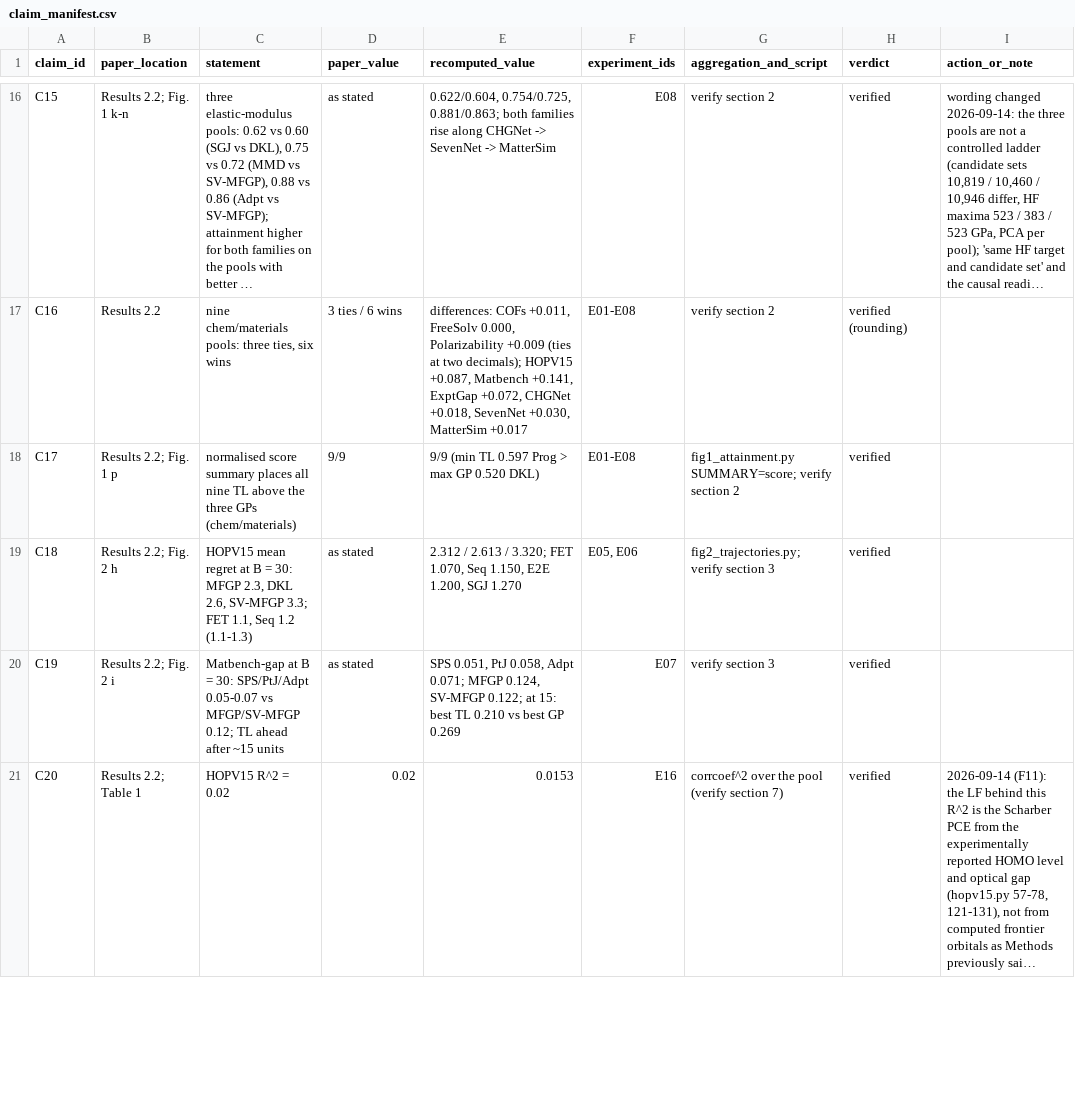
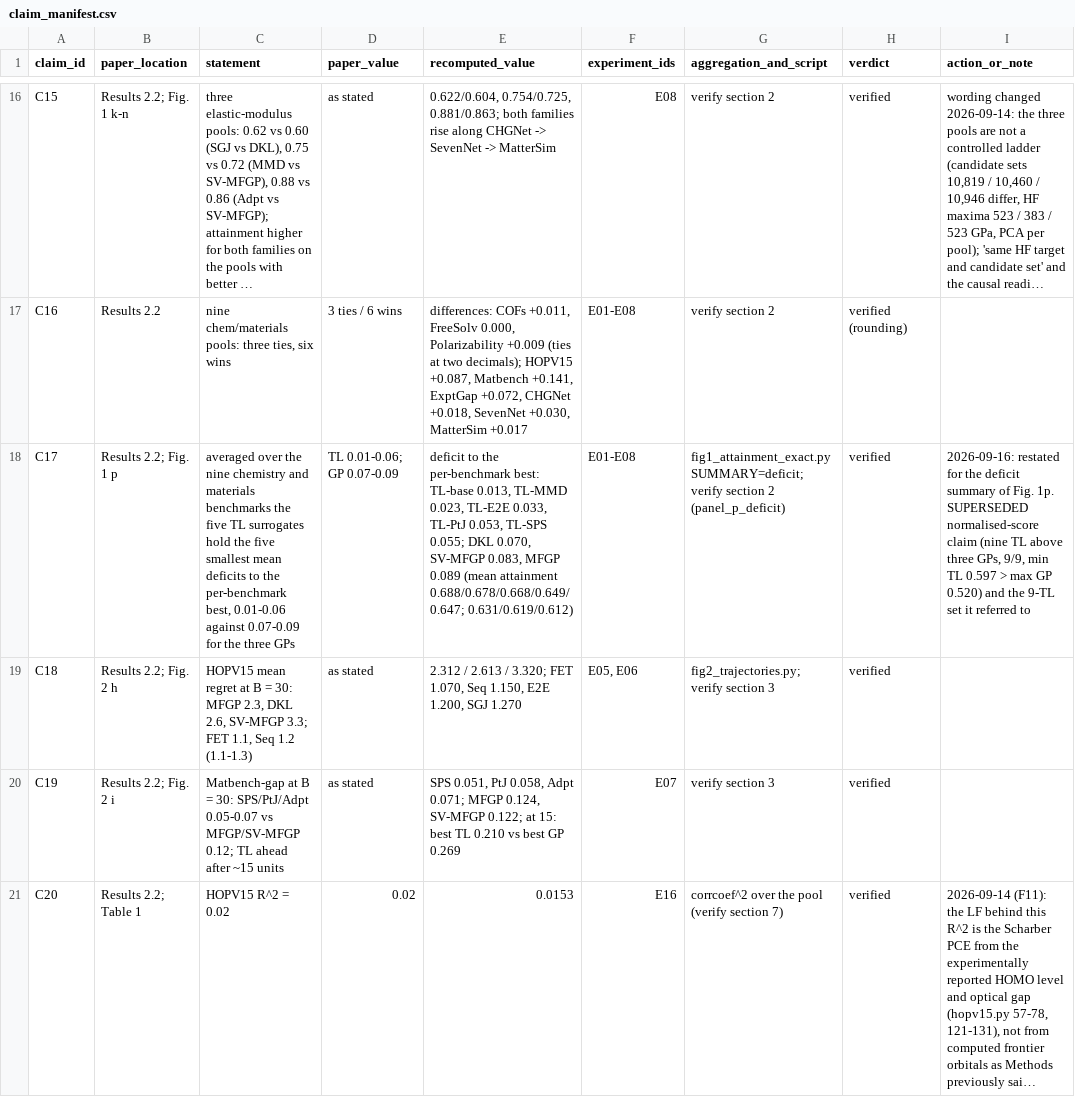
Before and after one commit to jaewook-lee4014/Jaewook-MFBO-TL-Paper, a CSV file: reproducibility/claim_manifest.csv, drawn as a sheet; only a part is shown, gaps mark what is left out; long unchanged cells end in …; the diff covers the shown part only; the diff names each change by its address in the sheet, - before the commit and + after, or states it on an @@ line.

Commit message:
Replace the Fig. 1o,p normalized score by the mean deficit to the per-benchmark best
Panels o and p now show, for each surrogate, the mean over benchmarks of
(highest mean attainment in the benchmark minus the surrogate's mean
attainment), bars from zero with the s.e. over benchmarks, sorted ascending;
every panel carries a direction cue. Panels b-n and the attainment values are
unchanged. The caption, the two Results sentences that cited the normalized
score, and the Methods definition are updated; a new Supplementary Table lists
mean attainment and deficit for both scopes. Figure regenerated through
fig1_attainment_exact.py (SUMMARY=deficit); manifests, md5 list, regeneration
record and the verification script updated (verify PASS).

```diff
--- a/reproducibility/claim_manifest.csv
+++ b/reproducibility/claim_manifest.csv
-C18 (statement): normalised score summary places all nine TL above the three GPs (chem/materials)
+C18 (statement): averaged over the nine chemistry and materials benchmarks the five TL surrogates hold the five smallest mean deficits to the per-benchmark best, 0.01-0.06 against 0.07-0.09 for the three GPs
-D18 (paper_value): 9/9
+D18 (paper_value): TL 0.01-0.06; GP 0.07-0.09
-E18 (recomputed_value): 9/9 (min TL 0.597 Prog > max GP 0.520 DKL)
+E18 (recomputed_value): deficit to the per-benchmark best: TL-base 0.013, TL-MMD 0.023, TL-E2E 0.033, TL-PtJ 0.053, TL-SPS 0.055; DKL 0.070, SV-MFGP 0.083, MFGP 0.089 (mean attainment 0.688/0.678/0.668/0.649/0.647; 0.631/0.619/0.612)
-G18 (aggregation_and_script): fig1_attainment.py SUMMARY=score; verify section 2
+G18 (aggregation_and_script): fig1_attainment_exact.py SUMMARY=deficit; verify section 2 (panel_p_deficit)
-I18 (action_or_note): (empty)
+I18 (action_or_note): 2026-09-16: restated for the deficit summary of Fig. 1p. SUPERSEDED normalised-score claim (nine TL above three GPs, 9/9, min TL 0.597 > max GP 0.520) and the 9-TL set it referred to
```
Also changed, not shown: 6 edited cells elsewhere in this file, reproducibility/figure_manifest.csv, 9 other files.
